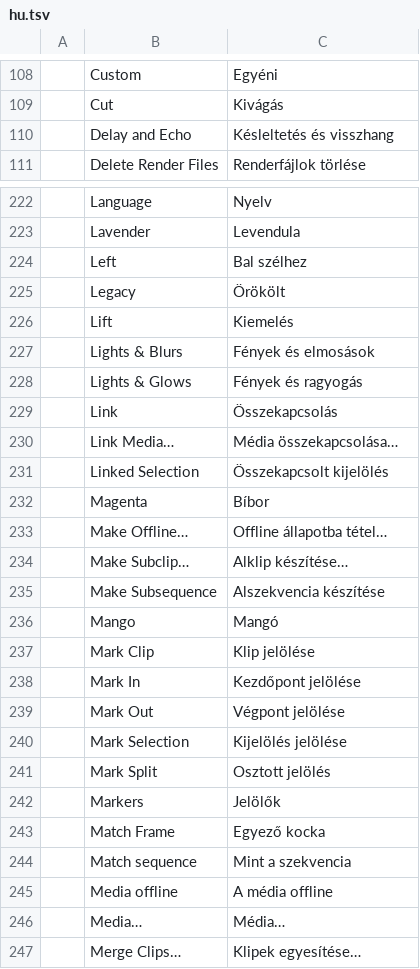
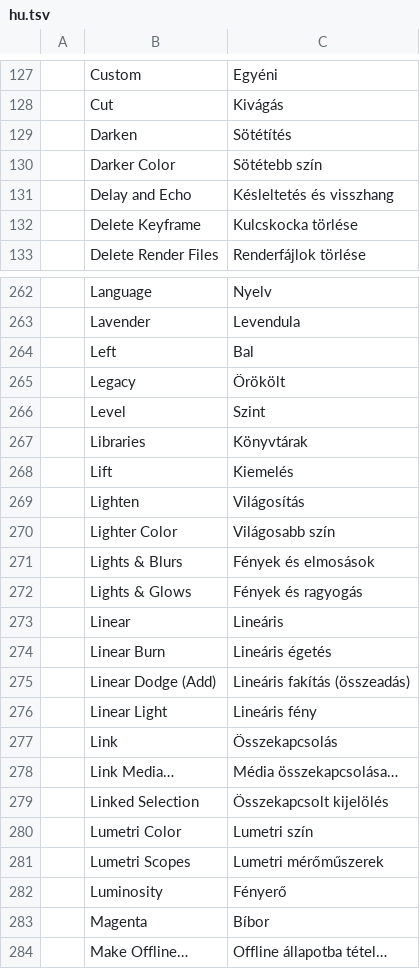
Before and after one commit to ubuntuokos/CinemaFundArchitecture4, a TSV file: python/cfa4_qt/i18n/hu.tsv, drawn as a sheet; only a part is shown, gaps mark what is left out; the shorter side is filled out with more unchanged rows; the diff covers the shown part only.

```diff
--- a/python/cfa4_qt/i18n/hu.tsv
+++ b/python/cfa4_qt/i18n/hu.tsv
@@ -109,3 +128,6 @@
 	Cut	Kivágás
+	Darken	Sötétítés
+	Darker Color	Sötétebb szín
 	Delay and Echo	Késleltetés és visszhang
+	Delete Keyframe	Kulcskocka törlése
 	Delete Render Files	Renderfájlok törlése
@@ -223,7 +263,15 @@
 	Lavender	Levendula
-	Left	Bal szélhez
+	Left	Bal
 	Legacy	Örökölt
+	Level	Szint
+	Libraries	Könyvtárak
 	Lift	Kiemelés
+	Lighten	Világosítás
+	Lighter Color	Világosabb szín
 	Lights & Blurs	Fények és elmosások
 	Lights & Glows	Fények és ragyogás
+	Linear	Lineáris
+	Linear Burn	Lineáris égetés
+	Linear Dodge (Add)	Lineáris fakítás (összeadás)
+	Linear Light	Lineáris fény
 	Link	Összekapcsolás
@@ -231,2 +279,5 @@
 	Linked Selection	Összekapcsolt kijelölés
+	Lumetri Color	Lumetri szín
+	Lumetri Scopes	Lumetri mérőműszerek
+	Luminosity	Fényerő
 	Magenta	Bíbor
```
Also changed, not shown: 77 added rows, 1 moved row and 1 edited cell elsewhere in this file, 10 other files.
